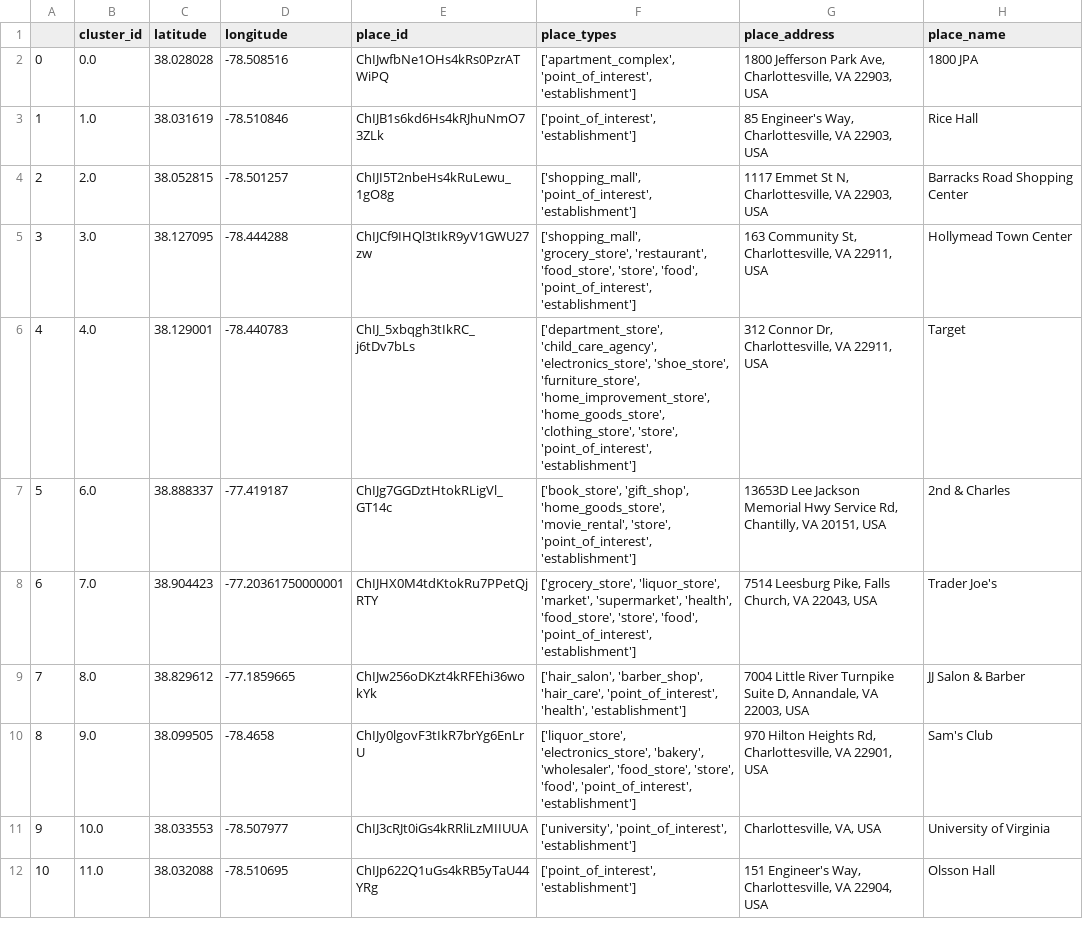
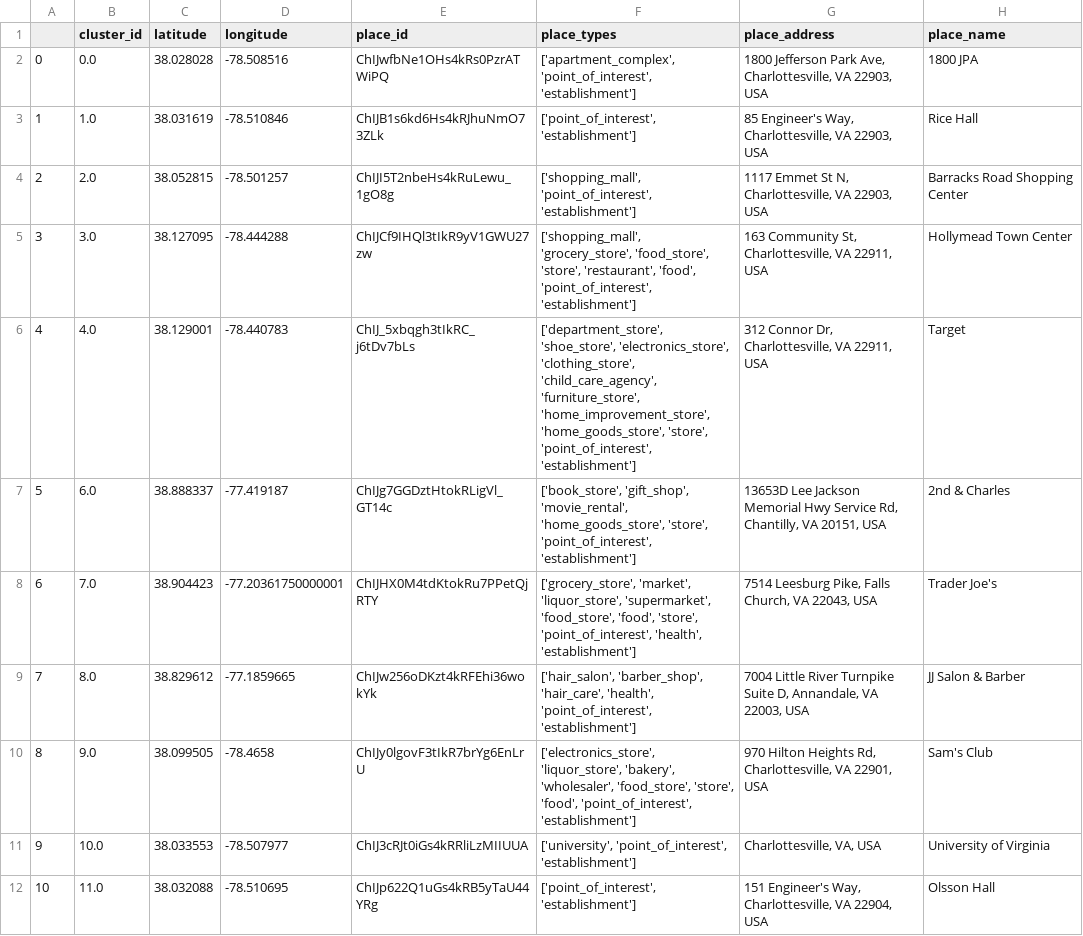
Before and after one commit to elaine-zhang12/google-timeline-data, a CSV file: EZ_data/places_info.csv, drawn as a sheet; only a part is shown; the diff covers the shown part only.

Commit message:
cheryl data

```diff
--- a/EZ_data/places_info.csv
+++ b/EZ_data/places_info.csv
@@ -4,8 +4,8 @@
 2,2.0,38.052815,-78.501257,ChIJI5T2nbeHs4kRuLewu_1gO8g,"['shopping_mall', 'point_of_interest', 'establishment']","1117 Emmet St N, Charlottesville, VA 22903, USA",Barracks Road Shopping Center
-3,3.0,38.127095,-78.444288,ChIJCf9IHQl3tIkR9yV1GWU27zw,"['shopping_mall', 'grocery_store', 'restaurant', 'food_store', 'store', 'food', 'point_of_interest', 'establishment']","163 Community St, Charlottesville, VA 22911, USA",Hollymead Town Center
-4,4.0,38.129001,-78.440783,ChIJ_5xbqgh3tIkRC_j6tDv7bLs,"['department_store', 'child_care_agency', 'electronics_store', 'shoe_store', 'furniture_store', 'home_improvement_store', 'home_goods_store', 'clothing_store', 'store', 'point_of_interest', 'establishment']","312 Connor Dr, Charlottesville, VA 22911, USA",Target
-5,6.0,38.888337,-77.419187,ChIJg7GGDztHtokRLigVl_GT14c,"['book_store', 'gift_shop', 'home_goods_store', 'movie_rental', 'store', 'point_of_interest', 'establishment']","13653D Lee Jackson Memorial Hwy Service Rd, Chantilly, VA 20151, USA",2nd & Charles
-6,7.0,38.904423,-77.20361750000001,ChIJHX0M4tdKtokRu7PPetQjRTY,"['grocery_store', 'liquor_store', 'market', 'supermarket', 'health', 'food_store', 'store', 'food', 'point_of_interest', 'establishment']","7514 Leesburg Pike, Falls Church, VA 22043, USA",Trader Joe's
-7,8.0,38.829612,-77.1859665,ChIJw256oDKzt4kRFEhi36wokYk,"['hair_salon', 'barber_shop', 'hair_care', 'point_of_interest', 'health', 'establishment']","7004 Little River Turnpike Suite D, Annandale, VA 22003, USA",JJ Salon & Barber
-8,9.0,38.099505,-78.4658,ChIJy0lgovF3tIkR7brYg6EnLrU,"['liquor_store', 'electronics_store', 'bakery', 'wholesaler', 'food_store', 'store', 'food', 'point_of_interest', 'establishment']","970 Hilton Heights Rd, Charlottesville, VA 22901, USA",Sam's Club
+3,3.0,38.127095,-78.444288,ChIJCf9IHQl3tIkR9yV1GWU27zw,"['shopping_mall', 'grocery_store', 'food_store', 'store', 'restaurant', 'food', 'point_of_interest', 'establishment']","163 Community St, Charlottesville, VA 22911, USA",Hollymead Town Center
+4,4.0,38.129001,-78.440783,ChIJ_5xbqgh3tIkRC_j6tDv7bLs,"['department_store', 'shoe_store', 'electronics_store', 'clothing_store', 'child_care_agency', 'furniture_store', 'home_improvement_store', 'home_goods_store', 'store', 'point_of_interest', 'establishment']","312 Connor Dr, Charlottesville, VA 22911, USA",Target
+5,6.0,38.888337,-77.419187,ChIJg7GGDztHtokRLigVl_GT14c,"['book_store', 'gift_shop', 'movie_rental', 'home_goods_store', 'store', 'point_of_interest', 'establishment']","13653D Lee Jackson Memorial Hwy Service Rd, Chantilly, VA 20151, USA",2nd & Charles
+6,7.0,38.904423,-77.20361750000001,ChIJHX0M4tdKtokRu7PPetQjRTY,"['grocery_store', 'market', 'liquor_store', 'supermarket', 'food_store', 'food', 'store', 'point_of_interest', 'health', 'establishment']","7514 Leesburg Pike, Falls Church, VA 22043, USA",Trader Joe's
+7,8.0,38.829612,-77.1859665,ChIJw256oDKzt4kRFEhi36wokYk,"['hair_salon', 'barber_shop', 'hair_care', 'health', 'point_of_interest', 'establishment']","7004 Little River Turnpike Suite D, Annandale, VA 22003, USA",JJ Salon & Barber
+8,9.0,38.099505,-78.4658,ChIJy0lgovF3tIkR7brYg6EnLrU,"['electronics_store', 'liquor_store', 'bakery', 'wholesaler', 'food_store', 'store', 'food', 'point_of_interest', 'establishment']","970 Hilton Heights Rd, Charlottesville, VA 22901, USA",Sam's Club
 9,10.0,38.033553,-78.507977,ChIJ3cRJt0iGs4kRRliLzMIIUUA,"['university', 'point_of_interest', 'establishment']","Charlottesville, VA, USA",University of Virginia
```
Also changed, not shown: 3 edited cells elsewhere in this file, 8 other files.
